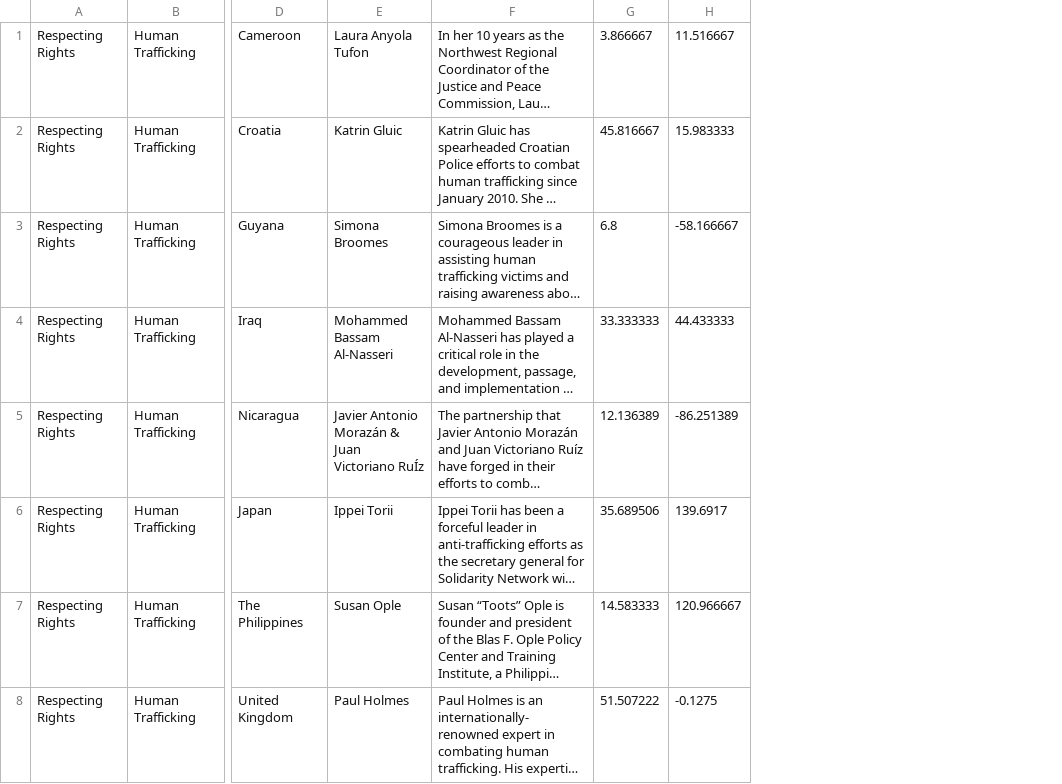
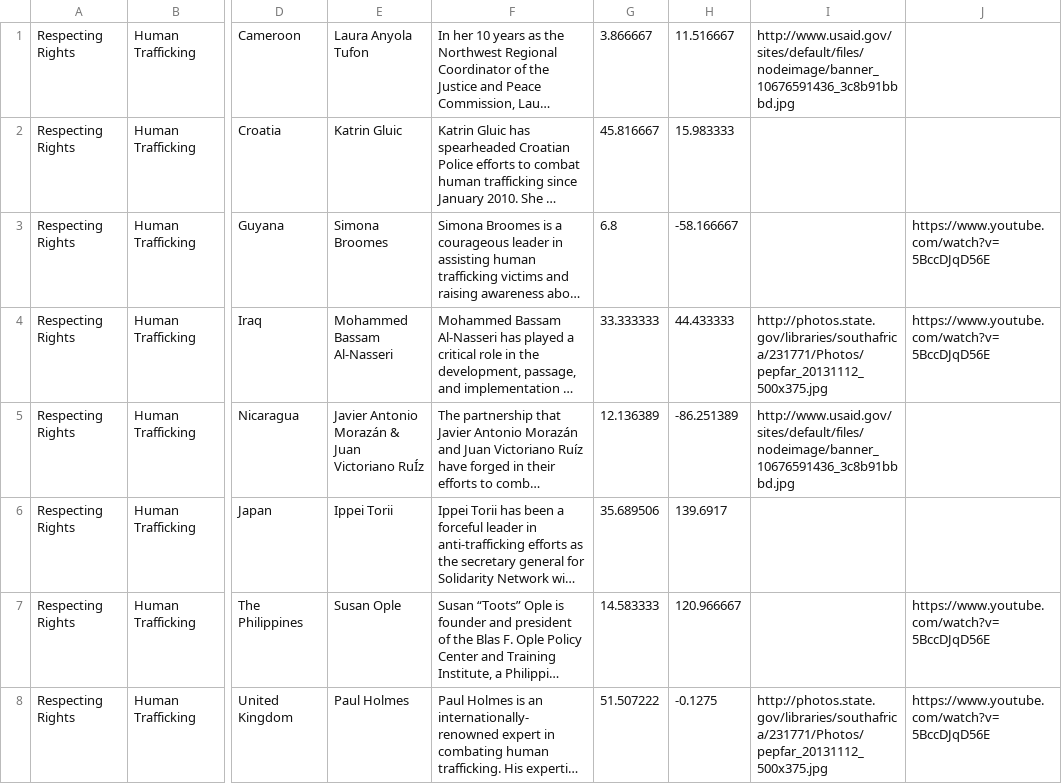
Before and after one commit to USStateDept/DiplomacyExplorer2, a CSV file: sql/Human_Trafficking_Pts.csv, drawn as a sheet; only a part is shown, gaps mark what is left out; long unchanged cells end in …; the diff names each change by its address in the sheet, - before the commit and + after, or states it on an @@ line.

```diff
--- a/sql/Human_Trafficking_Pts.csv
+++ b/sql/Human_Trafficking_Pts.csv
+column I, rows 1-8: http://www.usaid.gov/sites/default/files/nodeimage/banner_10676591436_3c8b91bbbd.jpg |  |  | http://photos.state.gov/libraries/southafrica/231771/Photos/pepfar_20131112_500x375.jpg | http://www.usaid.gov/sites/default/files/nodeimage/banner_10676591436_3c8b91bbbd.jpg |  |  | http://photos.state.gov/libraries/southafrica/231771/Photos/pepfar_20131112_500x375.jpg
+column J, rows 3-8: https://www.youtube.com/watch?v=5BccDJqD56E | https://www.youtube.com/watch?v=5BccDJqD56E |  |  | https://www.youtube.com/watch?v=5BccDJqD56E | https://www.youtube.com/watch?v=5BccDJqD56E
```
Also changed, not shown: sql/Nuclear_Pts.csv, sql/PEPFAR_Pts.csv, 3 other files.
